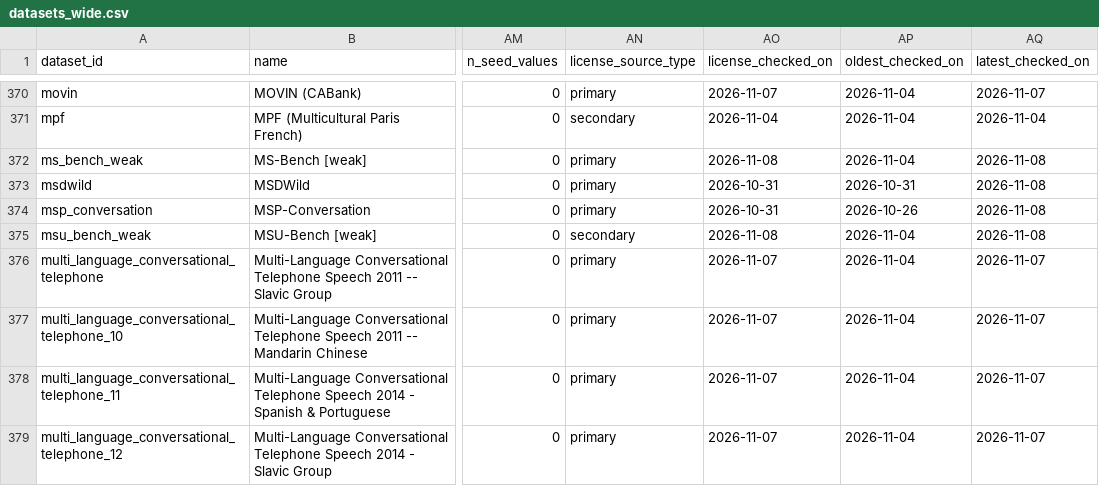
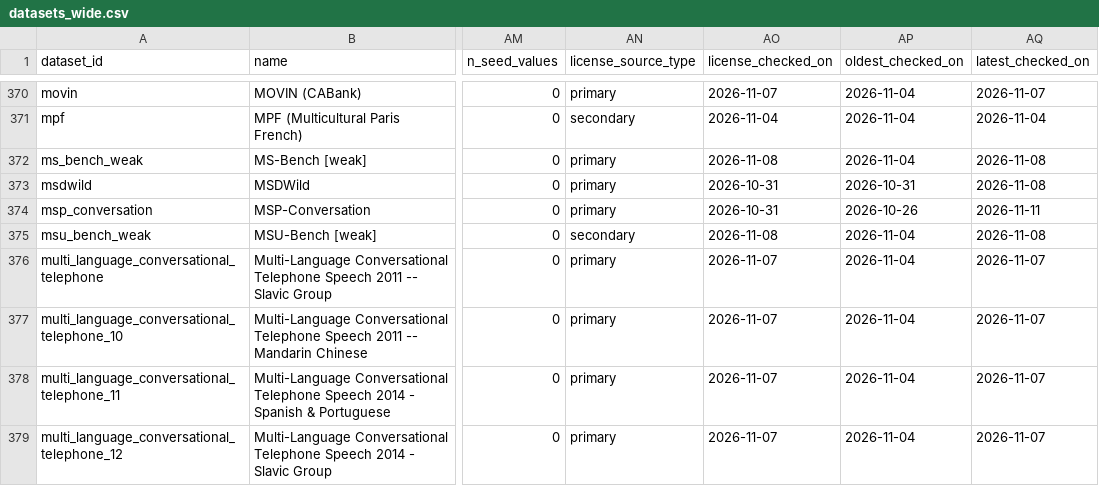
Before and after one commit to KimHaeri/sd_dataset_db, a CSV file: views/datasets_wide.csv, drawn as a sheet; only a part is shown, gaps mark what is left out; the diff names each change by its address in the sheet, - before the commit and + after, or states it on an @@ line.

```diff
--- a/views/datasets_wide.csv
+++ b/views/datasets_wide.csv
-AQ374 (latest_checked_on): 2026-11-08
+AQ374 (latest_checked_on): 2026-11-11
```
Also changed, not shown: data/datasets.csv, 2 other files.
